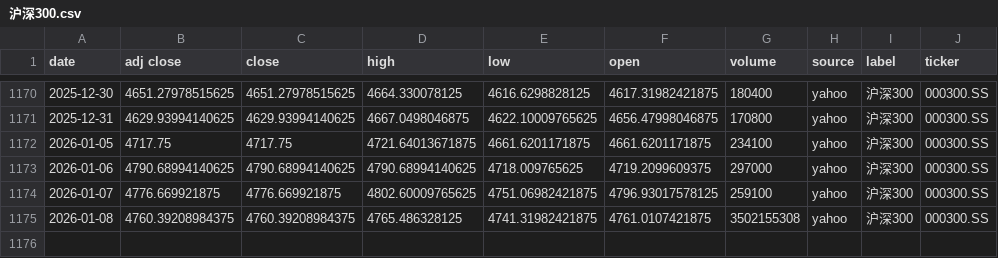
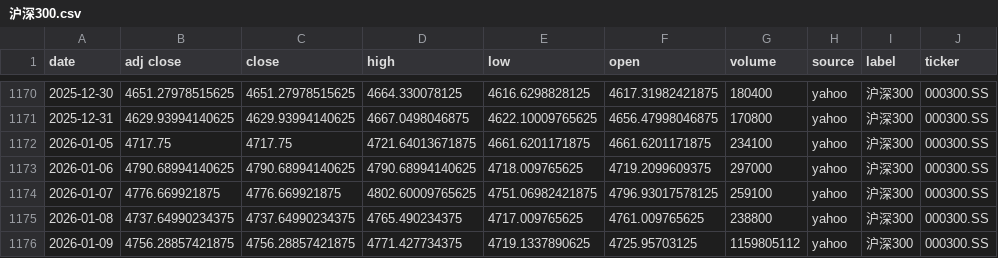
Before and after one commit to zid036116-ship-it/-10.16, a CSV file: docs/indices/沪深300.csv, drawn as a sheet; only a part is shown, gaps mark what is left out.

```diff
--- a/docs/indices/沪深300.csv
+++ b/docs/indices/沪深300.csv
@@ -1174,2 +1174,3 @@
 2026-01-07,4776.669921875,4776.669921875,4802.60009765625,4751.06982421875,4796.93017578125,259100,yahoo,沪深300,000300.SS
-2026-01-08,4760.39208984375,4760.39208984375,4765.486328125,4741.31982421875,4761.0107421875,3502155308,yahoo,沪深300,000300.SS
+2026-01-08,4737.64990234375,4737.64990234375,4765.490234375,4717.009765625,4761.009765625,238800,yahoo,沪深300,000300.SS
+2026-01-09,4756.28857421875,4756.28857421875,4771.427734375,4719.1337890625,4725.95703125,1159805112,yahoo,沪深300,000300.SS
```
Also changed, not shown: docs/indices/上证指数.csv, docs/indices/创业板指.csv, 2 other files.
